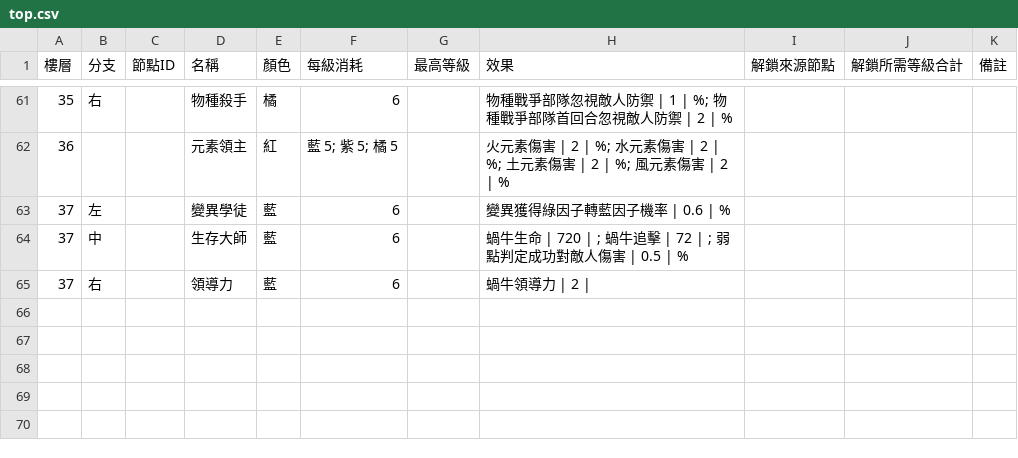
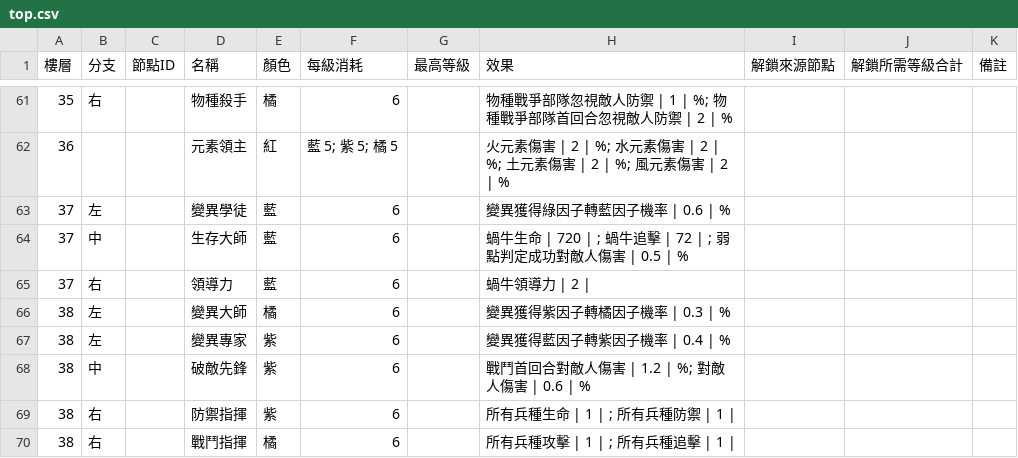
Before and after one commit to cyc6221/snail-collector-talent, a CSV file: data/top.csv, drawn as a sheet; only a part is shown, gaps mark what is left out.

```diff
--- a/data/top.csv
+++ b/data/top.csv
@@ -65 +65,6 @@
 37,右,,領導力,藍,6,,蝸牛領導力 | 2 | ,,,
+38,左,,變異大師,橘,6,,變異獲得紫因子轉橘因子機率 | 0.3 | %,,,
+38,左,,變異專家,紫,6,,變異獲得藍因子轉紫因子機率 | 0.4 | %,,,
+38,中,,破敵先鋒,紫,6,,戰鬥首回合對敵人傷害 | 1.2 | %; 對敵人傷害 | 0.6 | %,,,
+38,右,,防禦指揮,紫,6,,所有兵種生命 | 1 | ; 所有兵種防禦 | 1 | ,,,
+38,右,,戰鬥指揮,橘,6,,所有兵種攻擊 | 1 | ; 所有兵種追擊 | 1 | ,,,
```
Also changed, not shown: 1 other file.
